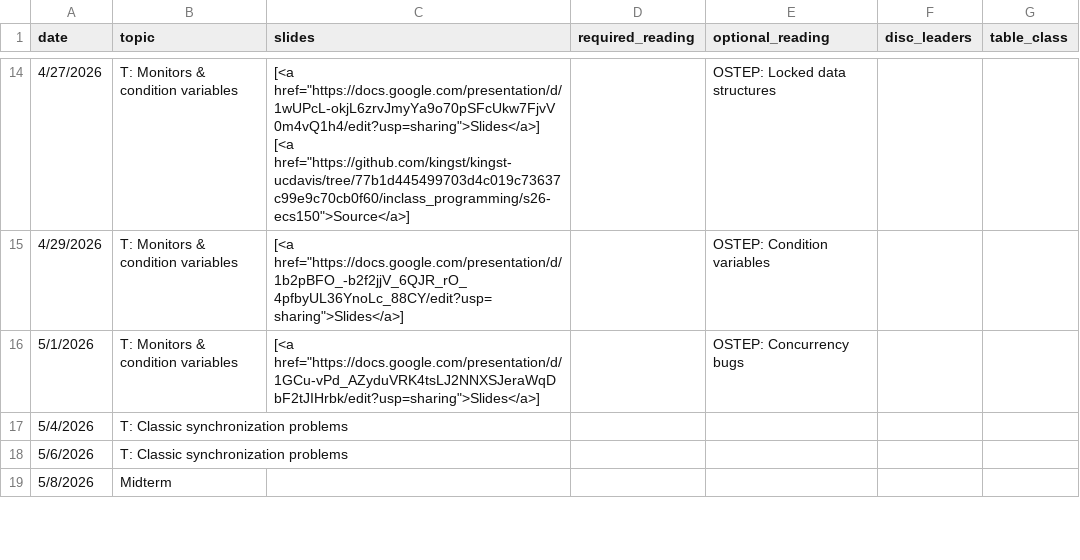
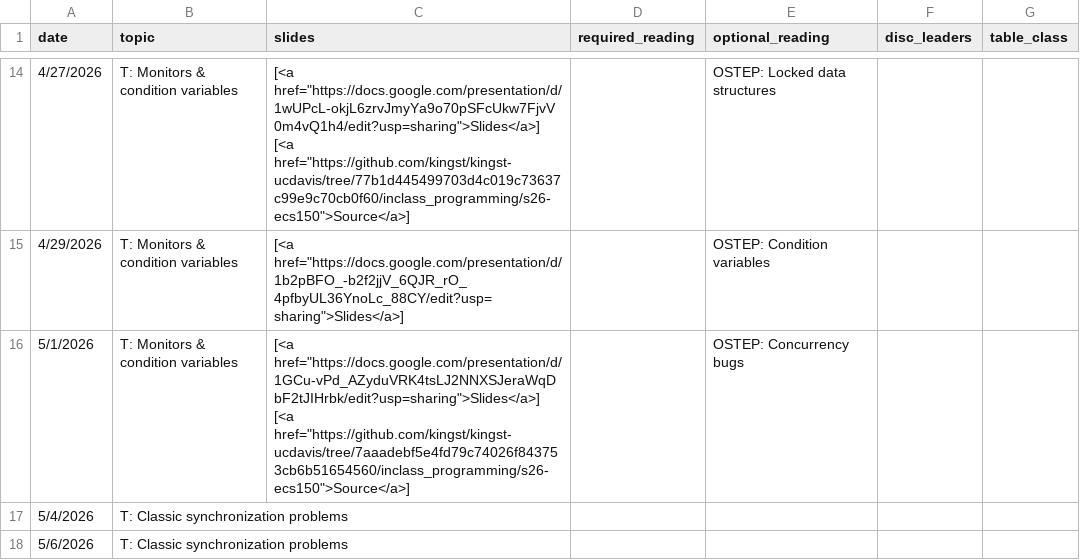
Before and after one commit to monopodium/kingst-ucdavis, a CSV file: classes/s26-ecs150/reading_list.csv, drawn as a sheet; only a part is shown, gaps mark what is left out; the shorter side is filled out with more unchanged rows.

Commit message:
Bump reading list

```diff
--- a/classes/s26-ecs150/reading_list.csv
+++ b/classes/s26-ecs150/reading_list.csv
@@ -20,3 +20,3 @@ date,topic,slides,required_reading,optional_reading,disc_leaders,table_class
 4/29/2026,T: Monitors & condition variables,"[<a href=""https://docs.google.com/presentation/d/1b2pBFO_-b2f2jjV_6QJR_rO_4pfbyUL36YnoLc_88CY/edit?usp=sharing"">Slides</a>]",,OSTEP: Condition variables,,
-5/1/2026,T: Monitors & condition variables,"[<a href=""https://docs.google.com/presentation/d/1GCu-vPd_AZyduVRK4tsLJ2NNXSJeraWqDbF2tJIHrbk/edit?usp=sharing"">Slides</a>]",,OSTEP: Concurrency bugs,,
+5/1/2026,T: Monitors & condition variables,"[<a href=""https://docs.google.com/presentation/d/1GCu-vPd_AZyduVRK4tsLJ2NNXSJeraWqDbF2tJIHrbk/edit?usp=sharing"">Slides</a>] [<a href=""https://github.com/kingst/kingst-ucdavis/tree/7aaadebf5e4fd79c74026f843753cb6b51654560/inclass_programming/s26-ecs150"">Source</a>]",,OSTEP: Concurrency bugs,,
 5/4/2026,T: Classic synchronization problems,,,,,
```
